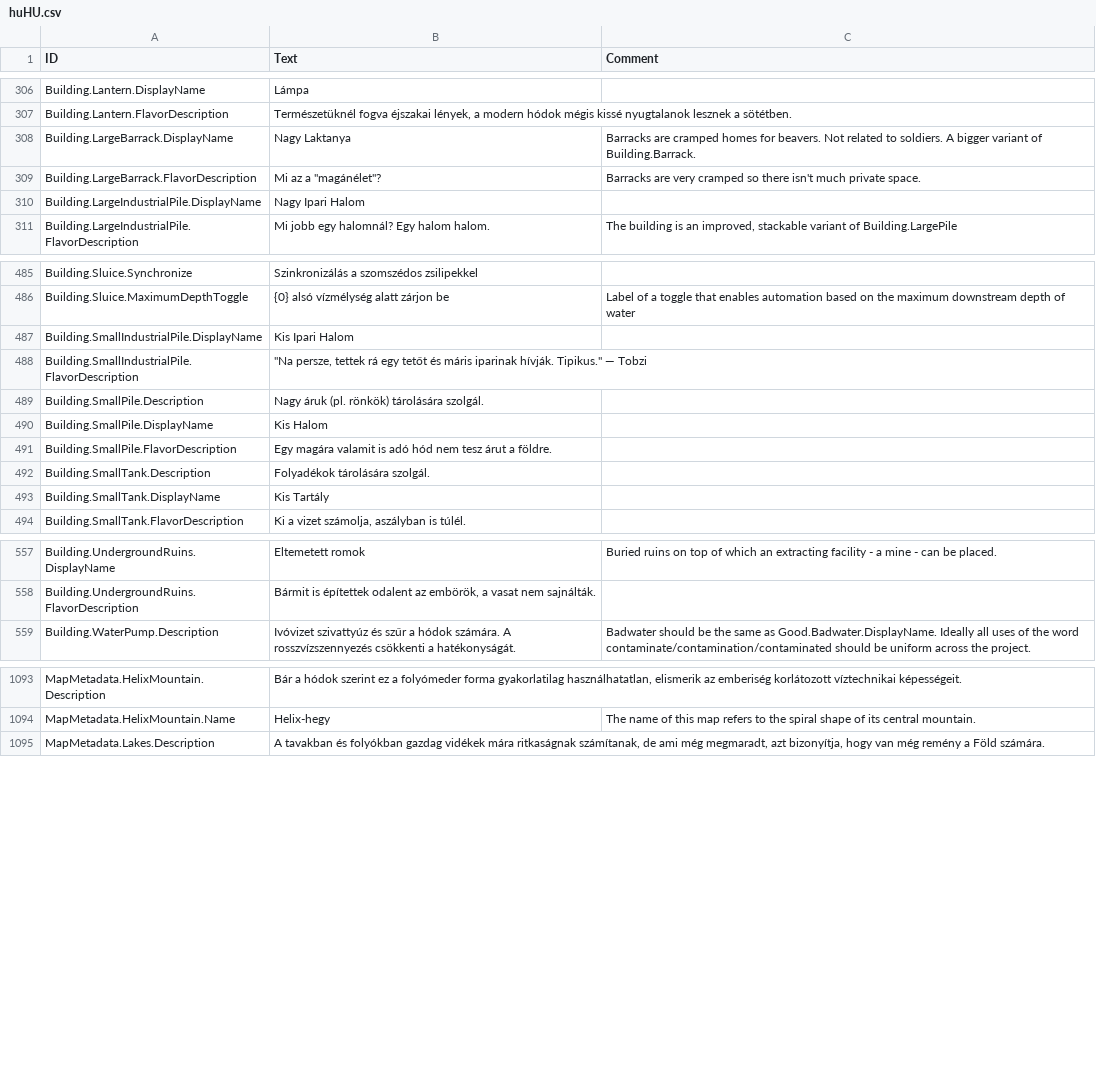
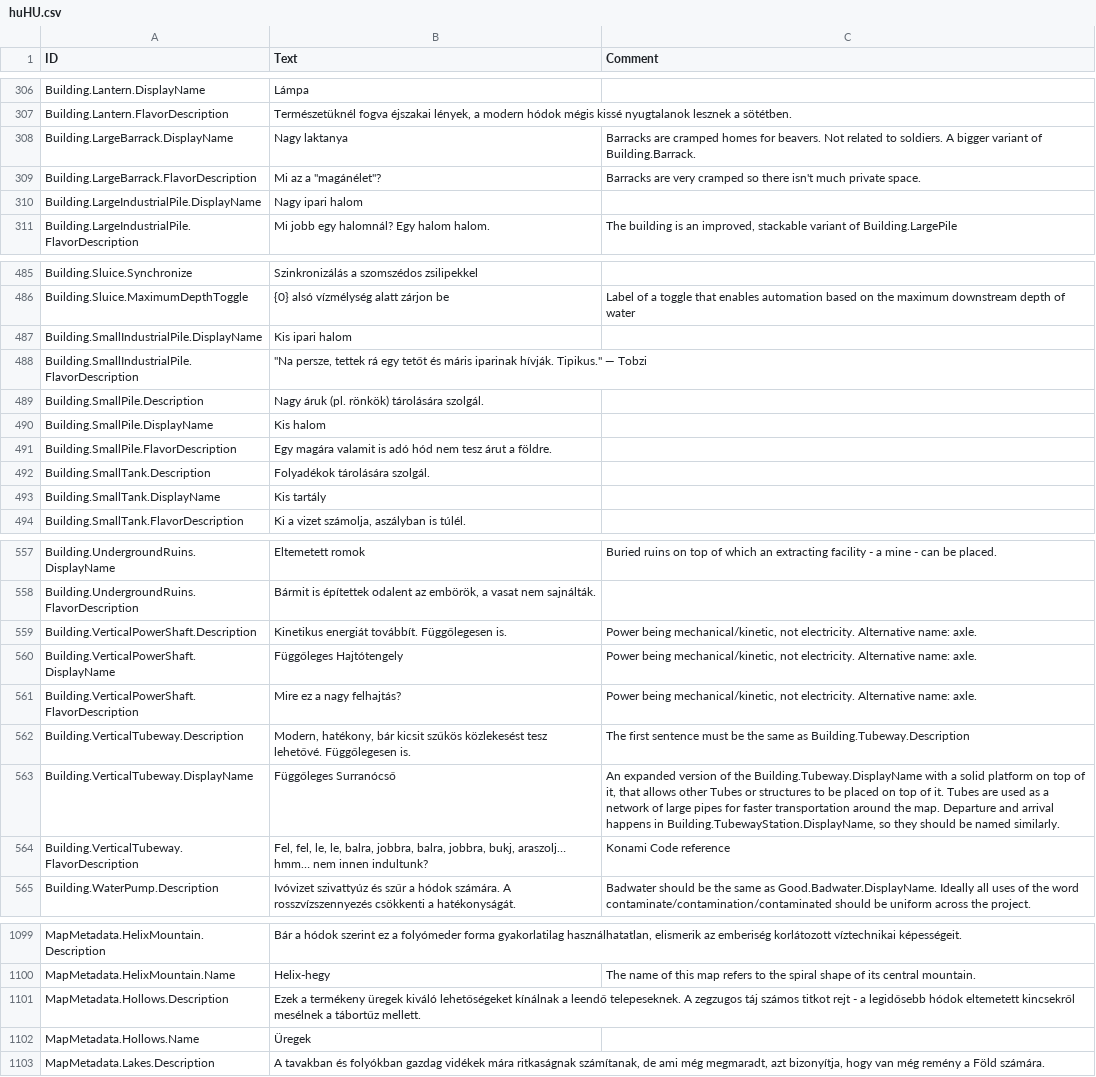
Before and after one commit to thendarion/timberborn-magyaritas, a CSV file: huHU/Localizations/huHU.csv, drawn as a sheet; only a part is shown, gaps mark what is left out; the diff covers the shown part only.

Commit message:
hozzáadtam a kísérleti verzióban 2025.05.26-án megjelent elemeket: - függőleges surranócsövek és hajtótengelyek - új térkép: Üregek (plusz kisebb javítások)
Signed-off-by: thendarion <16006640+thendarion@users.noreply.github.com>

```diff
--- a/huHU/Localizations/huHU.csv
+++ b/huHU/Localizations/huHU.csv
@@ -317,5 +317,5 @@ Building.Lantern.DisplayName,Lámpa,
 Building.Lantern.FlavorDescription,"Természetüknél fogva éjszakai lények, a modern hódok mégis kissé nyugtalanok lesznek a sötétben.",
-Building.LargeBarrack.DisplayName,Nagy Laktanya,Barracks are cramped homes for beavers. Not related to soldiers. A bigger variant of Building.Barrack.
+Building.LargeBarrack.DisplayName,Nagy laktanya,Barracks are cramped homes for beavers. Not related to soldiers. A bigger variant of Building.Barrack.
 Building.LargeBarrack.FlavorDescription,"Mi az a ""magánélet""?","Barracks are very cramped so there isn't much private space."
-Building.LargeIndustrialPile.DisplayName,Nagy Ipari Halom,
+Building.LargeIndustrialPile.DisplayName,Nagy ipari halom,
 Building.LargeIndustrialPile.FlavorDescription,Mi jobb egy halomnál? Egy halom halom.,"The building is an improved, stackable variant of Building.LargePile"
@@ -496,9 +496,9 @@ Building.Sluice.Synchronize,Szinkronizálás a szomszédos zsilipekkel,
 Building.Sluice.MaximumDepthToggle,{0} alsó vízmélység alatt zárjon be,Label of a toggle that enables automation based on the maximum downstream depth of water
-Building.SmallIndustrialPile.DisplayName,Kis Ipari Halom,
+Building.SmallIndustrialPile.DisplayName,Kis ipari halom,
 Building.SmallIndustrialPile.FlavorDescription,"""Na persze, tettek rá egy tetőt és máris iparinak hívják. Tipikus."" — Tobzi",
 Building.SmallPile.Description,Nagy áruk (pl. rönkök) tárolására szolgál.,
-Building.SmallPile.DisplayName,Kis Halom,
+Building.SmallPile.DisplayName,Kis halom,
 Building.SmallPile.FlavorDescription,Egy magára valamit is adó hód nem tesz árut a földre.,
 Building.SmallTank.Description,Folyadékok tárolására szolgál.,
-Building.SmallTank.DisplayName,Kis Tartály,
+Building.SmallTank.DisplayName,Kis tartály,
 Building.SmallTank.FlavorDescription,"Ki a vizet számolja, aszályban is túlél.",
@@ -568,2 +568,8 @@ Building.UndergroundRuins.DisplayName,Eltemetett romok,Buried ruins on top of wh
 Building.UndergroundRuins.FlavorDescription,"Bármit is építettek odalent az embörök, a vasat nem sajnálták.",
+Building.VerticalPowerShaft.Description,Kinetikus energiát továbbít. Függőlegesen is.,"Power being mechanical/kinetic, not electricity. Alternative name: axle."
+Building.VerticalPowerShaft.DisplayName,Függőleges Hajtótengely,"Power being mechanical/kinetic, not electricity. Alternative name: axle."
+Building.VerticalPowerShaft.FlavorDescription,Mire ez a nagy felhajtás?,"Power being mechanical/kinetic, not electricity. Alternative name: axle."
+Building.VerticalTubeway.Description,"Modern, hatékony, bár kicsit szűkös közlekesést tesz lehetővé. Függőlegesen is.",The first sentence must be the same as Building.Tubeway.Description
+Building.VerticalTubeway.DisplayName,Függőleges Surranócső,"An expanded version of the Building.Tubeway.DisplayName with a solid platform on top of it, that allows other Tubes or structures to be placed on top of it. Tubes are used as a network of large pipes for faster transportation around the map. Departure and arrival happens in Building.TubewayStation.DisplayName, so they should be named similarly."
+Building.VerticalTubeway.FlavorDescription,"Fel, fel, le, le, balra, jobbra, balra, jobbra, bukj, araszolj… hmm… nem innen indultunk?",Konami Code reference
 Building.WaterPump.Description,Ivóvizet szivattyúz és szűr a hódok számára. A rosszvízszennyezés csökkenti a hatékonyságát.,Badwater should be the same as Good.Badwater.DisplayName. Ideally all uses of the word contaminate/contamination/contaminated should be uniform across the project.
@@ -1131,2 +1137,4 @@ MapMetadata.HelixMountain.Description,"Bár a hódok szerint ez a folyómeder fo
 MapMetadata.HelixMountain.Name,Helix-hegy,The name of this map refers to the spiral shape of its central mountain.
+MapMetadata.Hollows.Description,"Ezek a termékeny üregek kiváló lehetőségeket kínálnak a leendő telepeseknek. A zegzugos táj számos titkot rejt - a legidősebb hódok eltemetett kincsekről mesélnek a tábortűz mellett.",
+MapMetadata.Hollows.Name,Üregek,
 MapMetadata.Lakes.Description,"A tavakban és folyókban gazdag vidékek mára ritkaságnak számítanak, de ami még megmaradt, azt bizonyítja, hogy van még remény a Föld számára.",
```
Also changed, not shown: 7 edited cells elsewhere in this file, 1 other file.
